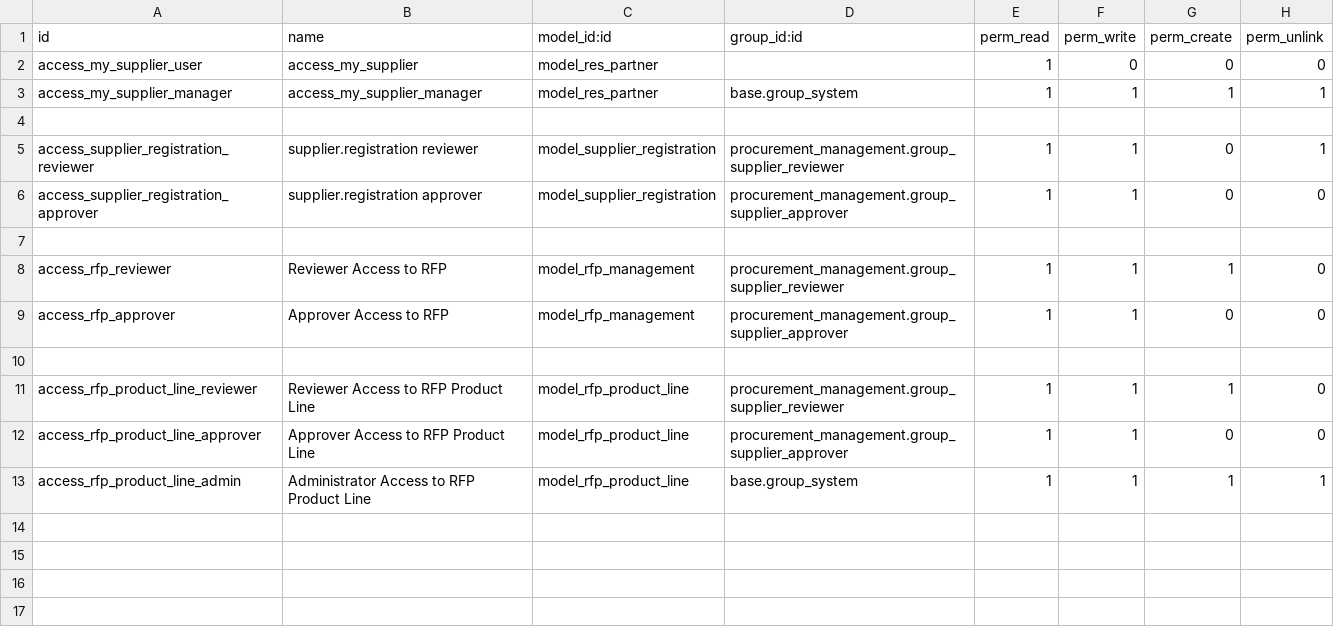
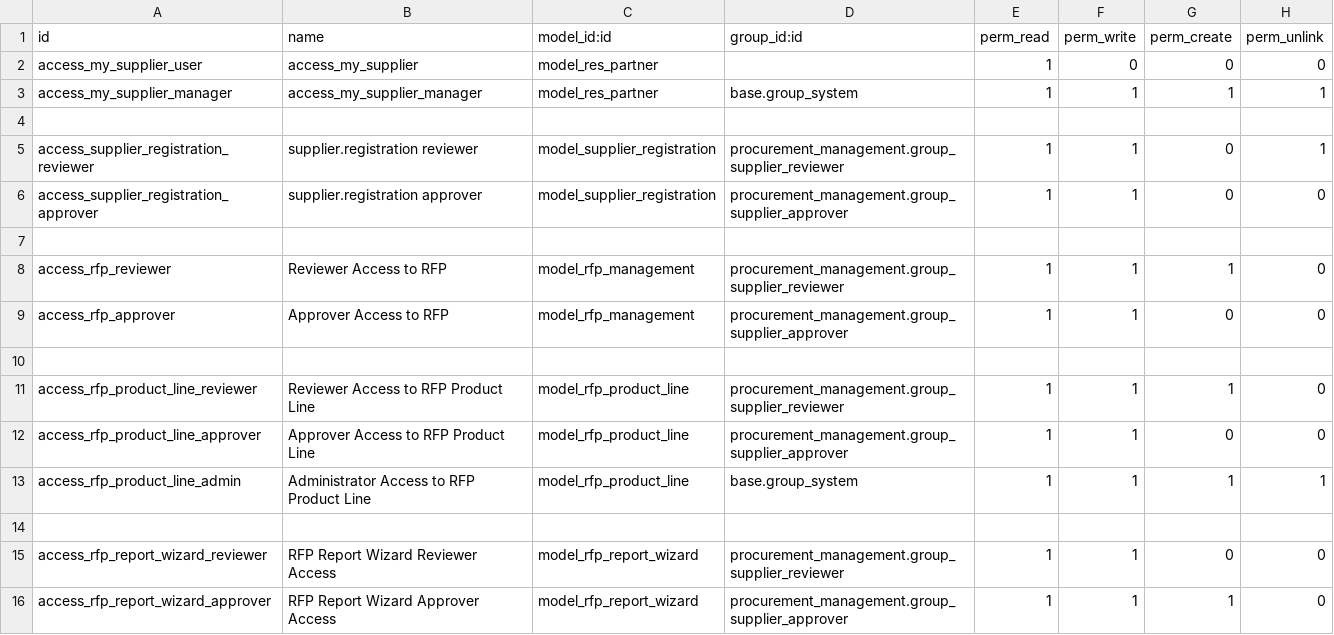
Before and after one commit to Abrar-Awsaf/BJIT_Daily_endTask, a CSV file: procurement_management/security/ir.model.access.csv, drawn as a sheet; the diff names each change by its address in the sheet, - before the commit and + after, or states it on an @@ line.

Commit message:
project almost done need to enhance feature 7 by adding different graphs and charts and also need to fix section 3 from feature 5 report genaration and also need to add email in feature 4 and need to polish feature 4 bit more need to improve feature 6

```diff
--- a/procurement_management/security/ir.model.access.csv
+++ b/procurement_management/security/ir.model.access.csv
+row 14: (empty)
+row 15: access_rfp_report_wizard_reviewer | RFP Report Wizard Reviewer Access | model_rfp_report_wizard | procurement_management.group_supplier_reviewer | 1 | 1 | 0 | 0
+row 16: access_rfp_report_wizard_approver | RFP Report Wizard Approver Access | model_rfp_report_wizard | procurement_management.group_supplier_approver | 1 | 1 | 1 | 0
```
Also changed, not shown: 20 other files.
